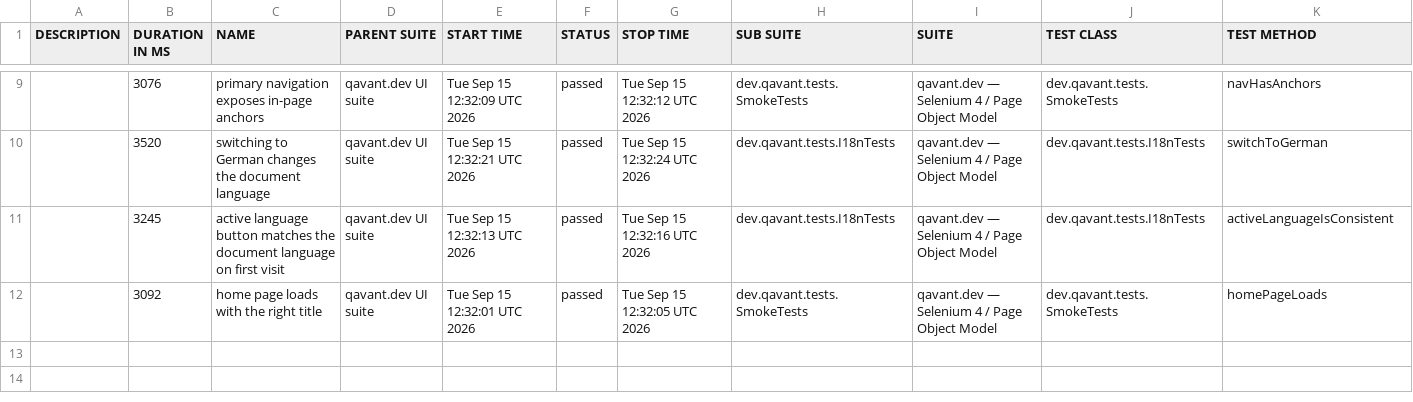
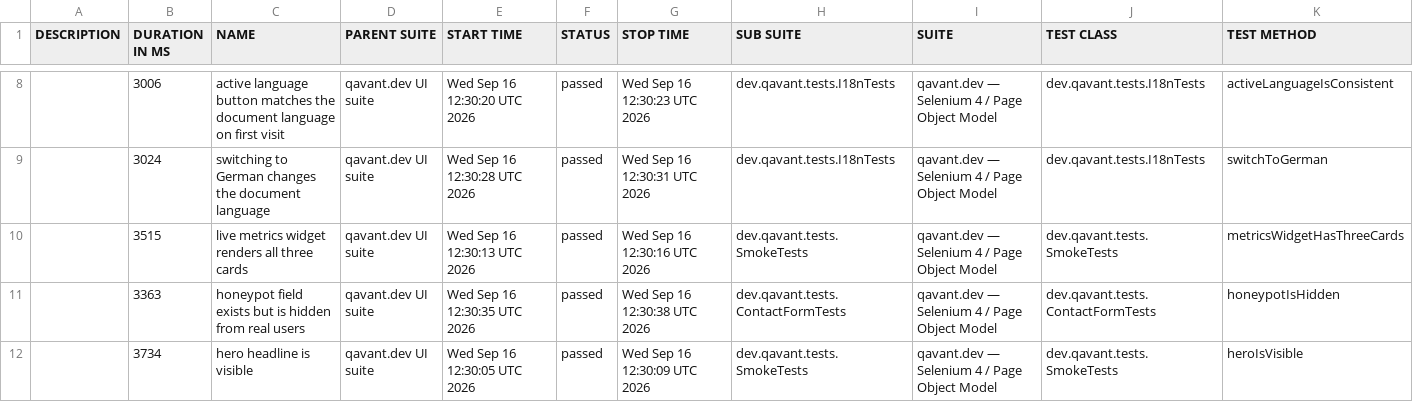
Before and after one commit to peterolah-qa/qavant-selenium, a CSV file: data/suites.csv, drawn as a sheet; only a part is shown, gaps mark what is left out; the diff covers the shown part only.

```diff
--- a/data/suites.csv
+++ b/data/suites.csv
@@ -9,4 +8,5 @@
-"","3076","primary navigation exposes in-page anchors","qavant.dev UI suite","Tue Sep 15 12:32:09 UTC 2026","passed","Tue Sep 15 12:32:12 UTC 2026","dev.qavant.tests.SmokeTests","qavant.dev — Selenium 4 / Page Object Model","dev.qavant.tests.SmokeTests","navHasAnchors"
-"","3520","switching to German changes the document language","qavant.dev UI suite","Tue Sep 15 12:32:21 UTC 2026","passed","Tue Sep 15 12:32:24 UTC 2026","dev.qavant.tests.I18nTests","qavant.dev — Selenium 4 / Page Object Model","dev.qavant.tests.I18nTests","switchToGerman"
-"","3245","active language button matches the document language on first visit","qavant.dev UI suite","Tue Sep 15 12:32:13 UTC 2026","passed","Tue Sep 15 12:32:16 UTC 2026","dev.qavant.tests.I18nTests","qavant.dev — Selenium 4 / Page Object Model","dev.qavant.tests.I18nTests","activeLanguageIsConsistent"
-"","3092","home page loads with the right title","qavant.dev UI suite","Tue Sep 15 12:32:01 UTC 2026","passed","Tue Sep 15 12:32:05 UTC 2026","dev.qavant.tests.SmokeTests","qavant.dev — Selenium 4 / Page Object Model","dev.qavant.tests.SmokeTests","homePageLoads"
+"","3006","active language button matches the document language on first visit","qavant.dev UI suite","Wed Sep 16 12:30:20 UTC 2026","passed","Wed Sep 16 12:30:23 UTC 2026","dev.qavant.tests.I18nTests","qavant.dev — Selenium 4 / Page Object Model","dev.qavant.tests.I18nTests","activeLanguageIsConsistent"
+"","3024","switching to German changes the document language","qavant.dev UI suite","Wed Sep 16 12:30:28 UTC 2026","passed","Wed Sep 16 12:30:31 UTC 2026","dev.qavant.tests.I18nTests","qavant.dev — Selenium 4 / Page Object Model","dev.qavant.tests.I18nTests","switchToGerman"
+"","3515","live metrics widget renders all three cards","qavant.dev UI suite","Wed Sep 16 12:30:13 UTC 2026","passed","Wed Sep 16 12:30:16 UTC 2026","dev.qavant.tests.SmokeTests","qavant.dev — Selenium 4 / Page Object Model","dev.qavant.tests.SmokeTests","metricsWidgetHasThreeCards"
+"","3363","honeypot field exists but is hidden from real users","qavant.dev UI suite","Wed Sep 16 12:30:35 UTC 2026","passed","Wed Sep 16 12:30:38 UTC 2026","dev.qavant.tests.ContactFormTests","qavant.dev — Selenium 4 / Page Object Model","dev.qavant.tests.ContactFormTests","honeypotIsHidden"
+"","3734","hero headline is visible","qavant.dev UI suite","Wed Sep 16 12:30:05 UTC 2026","passed","Wed Sep 16 12:30:09 UTC 2026","dev.qavant.tests.SmokeTests","qavant.dev — Selenium 4 / Page Object Model","dev.qavant.tests.SmokeTests","heroIsVisible"
```
Also changed, not shown: 1 removed row and 28 edited cells elsewhere in this file, 40 other files.
